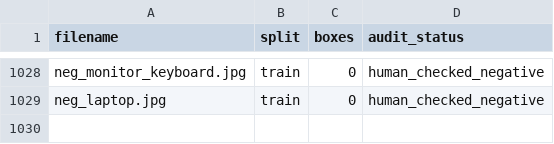
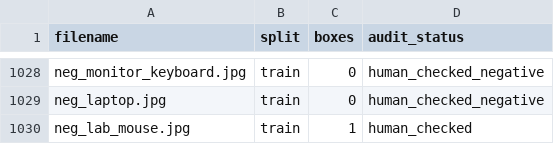
Before and after one commit to Zeroling681/robomaster-yolo-ros2, a CSV file: dataset_work/audit_dataset/yolo_export/export_manifest.csv, drawn as a sheet; only a part is shown, gaps mark what is left out; the diff names each change by its address in the sheet, - before the commit and + after, or states it on an @@ line.

```diff
--- a/dataset_work/audit_dataset/yolo_export/export_manifest.csv
+++ b/dataset_work/audit_dataset/yolo_export/export_manifest.csv
+row 1030: neg_lab_mouse.jpg | train | 1 | human_checked
```
Also changed, not shown: dataset_work/audit_dataset/audit_manifest.csv, 5 other files.
